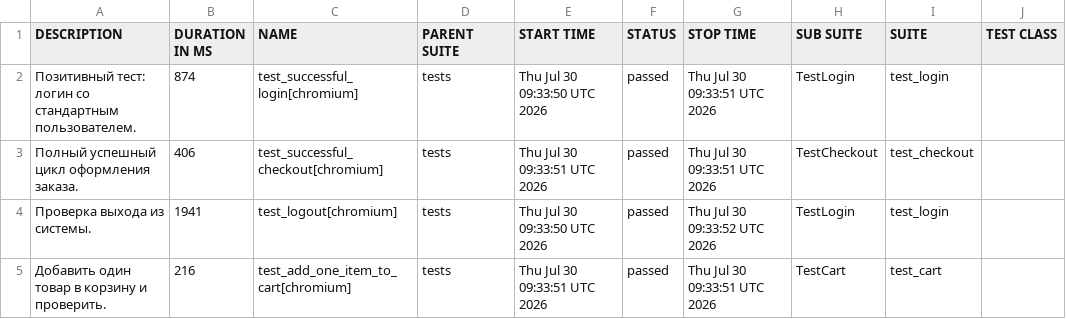
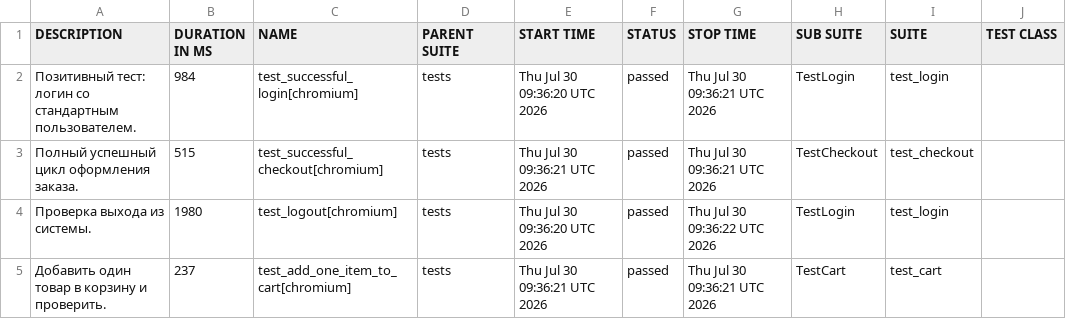
Before and after one commit to Rudakov-Dmitriy/my-first-pom-project, a CSV file: data/suites.csv, drawn as a sheet; only a part is shown; the diff names each change by its address in the sheet, - before the commit and + after, or states it on an @@ line.

```diff
--- a/data/suites.csv
+++ b/data/suites.csv
-B2 (DURATION IN MS): 874
+B2 (DURATION IN MS): 984
-E2 (START TIME): Thu Jul 30 09:33:50 UTC 2026
+E2 (START TIME): Thu Jul 30 09:36:20 UTC 2026
-G2:G3 (STOP TIME): Thu Jul 30 09:33:51 UTC 2026
+G2:G3 (STOP TIME): Thu Jul 30 09:36:21 UTC 2026
-B3 (DURATION IN MS): 406
+B3 (DURATION IN MS): 515
-E3 (START TIME): Thu Jul 30 09:33:51 UTC 2026
+E3 (START TIME): Thu Jul 30 09:36:21 UTC 2026
-B4 (DURATION IN MS): 1941
+B4 (DURATION IN MS): 1980
-E4 (START TIME): Thu Jul 30 09:33:50 UTC 2026
+E4 (START TIME): Thu Jul 30 09:36:20 UTC 2026
-G4 (STOP TIME): Thu Jul 30 09:33:52 UTC 2026
+G4 (STOP TIME): Thu Jul 30 09:36:22 UTC 2026
-B5 (DURATION IN MS): 216
+B5 (DURATION IN MS): 237
-E5 (START TIME): Thu Jul 30 09:33:51 UTC 2026
+E5 (START TIME): Thu Jul 30 09:36:21 UTC 2026
-G5 (STOP TIME): Thu Jul 30 09:33:51 UTC 2026
+G5 (STOP TIME): Thu Jul 30 09:36:21 UTC 2026
```
Also changed, not shown: 25 other files.
